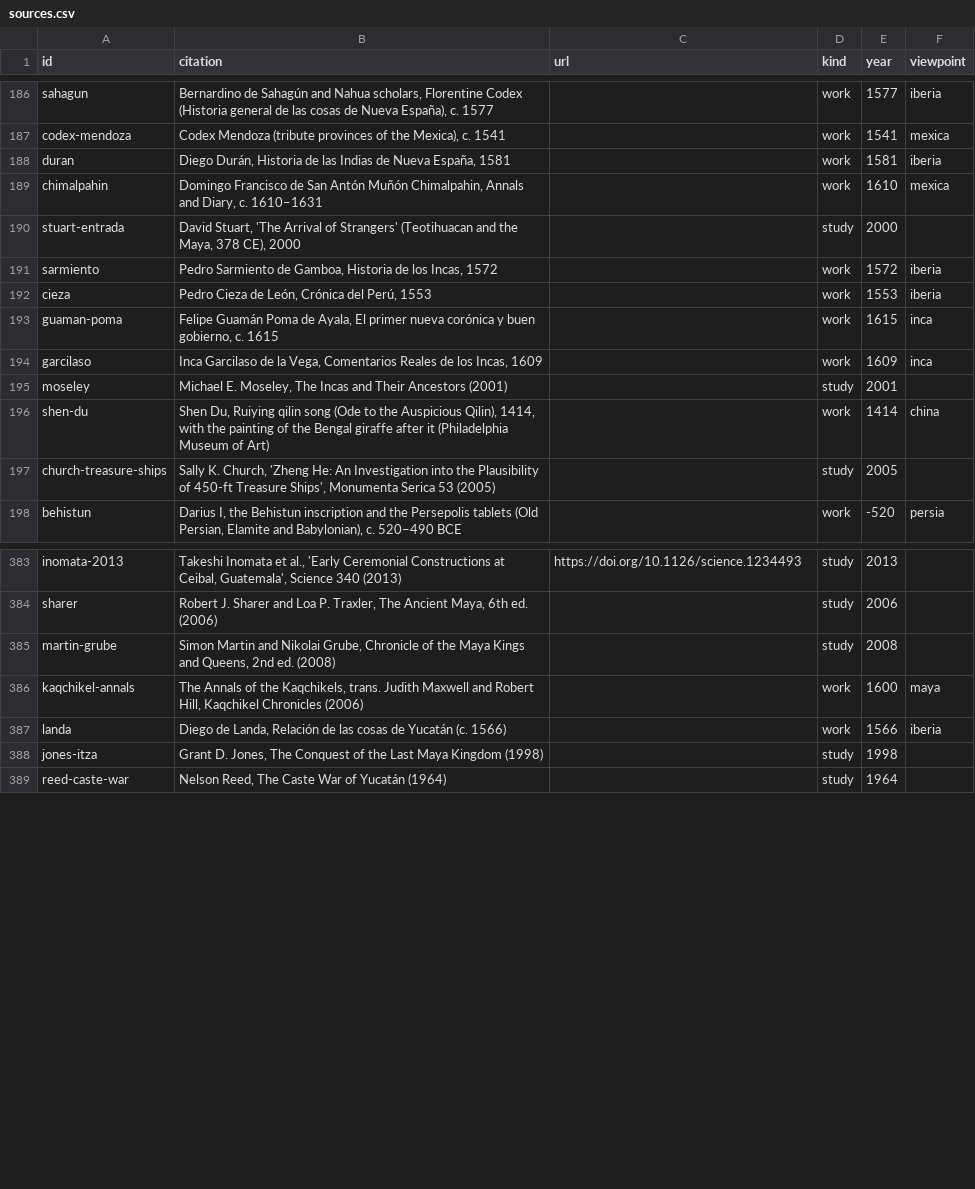
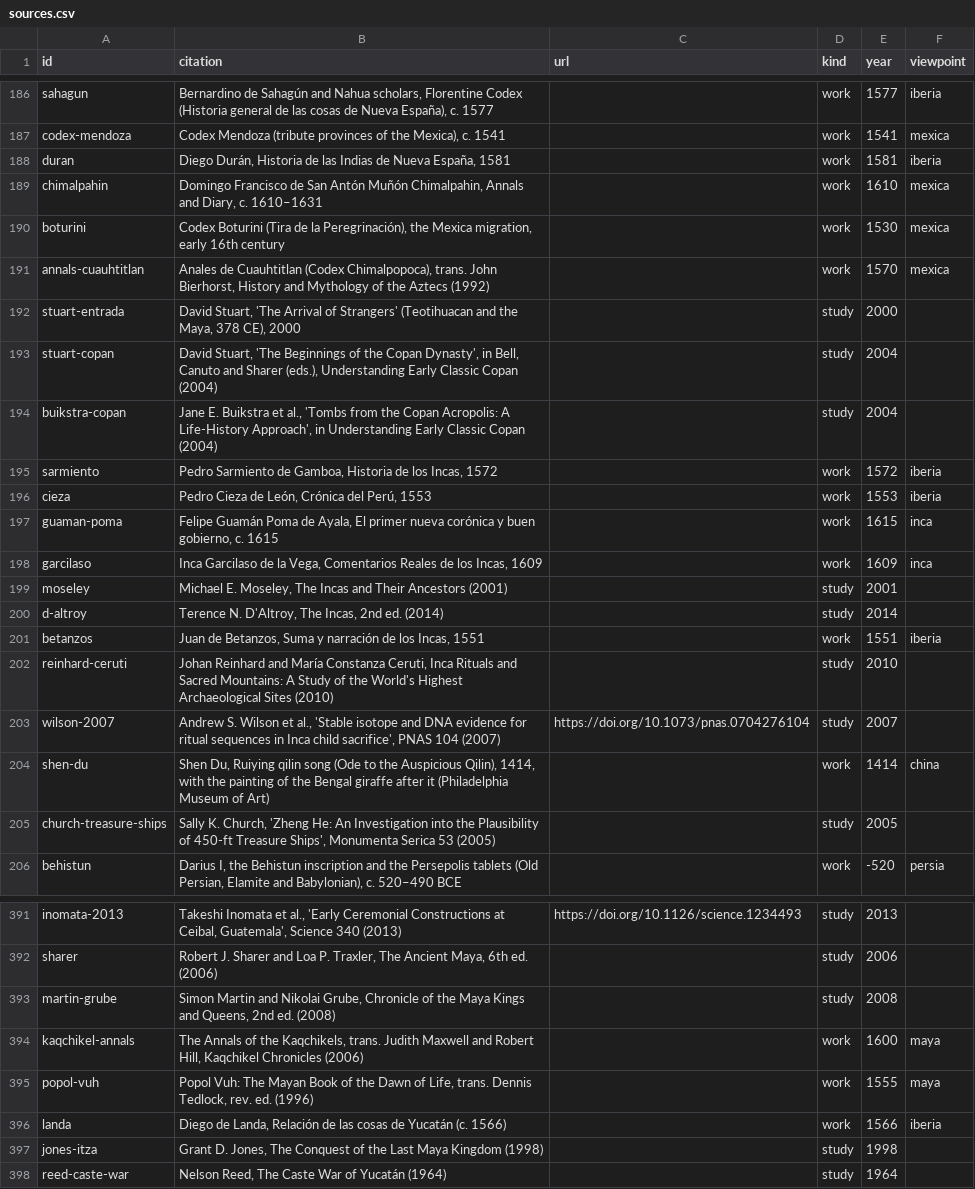
Before and after one commit to greenere/the-world-we-know, a CSV file: data/sources.csv, drawn as a sheet; only a part is shown, gaps mark what is left out.

```diff
--- a/data/sources.csv
+++ b/data/sources.csv
@@ -189,3 +189,7 @@ duran,"Diego Durán, Historia de las Indias de Nueva España, 1581",,work,1581,i
 chimalpahin,"Domingo Francisco de San Antón Muñón Chimalpahin, Annals and Diary, c. 1610–1631",,work,1610,mexica
+boturini,"Codex Boturini (Tira de la Peregrinación), the Mexica migration, early 16th century",,work,1530,mexica
+annals-cuauhtitlan,"Anales de Cuauhtitlan (Codex Chimalpopoca), trans. John Bierhorst, History and Mythology of the Aztecs (1992)",,work,1570,mexica
 stuart-entrada,"David Stuart, 'The Arrival of Strangers' (Teotihuacan and the Maya, 378 CE), 2000",,study,2000,
+stuart-copan,"David Stuart, 'The Beginnings of the Copan Dynasty', in Bell, Canuto and Sharer (eds.), Understanding Early Classic Copan (2004)",,study,2004,
+buikstra-copan,"Jane E. Buikstra et al., 'Tombs from the Copan Acropolis: A Life-History Approach', in Understanding Early Classic Copan (2004)",,study,2004,
 sarmiento,"Pedro Sarmiento de Gamboa, Historia de los Incas, 1572",,work,1572,iberia
@@ -195,2 +199,6 @@ garcilaso,"Inca Garcilaso de la Vega, Comentarios Reales de los Incas, 1609",,wo
 moseley,"Michael E. Moseley, The Incas and Their Ancestors (2001)",,study,2001,
+d-altroy,"Terence N. D'Altroy, The Incas, 2nd ed. (2014)",,study,2014,
+betanzos,"Juan de Betanzos, Suma y narración de los Incas, 1551",,work,1551,iberia
+reinhard-ceruti,"Johan Reinhard and María Constanza Ceruti, Inca Rituals and Sacred Mountains: A Study of the World's Highest Archaeological Sites (2010)",,study,2010,
+wilson-2007,"Andrew S. Wilson et al., 'Stable isotope and DNA evidence for ritual sequences in Inca child sacrifice', PNAS 104 (2007)",https://doi.org/10.1073/pnas.0704276104,study,2007,
 shen-du,"Shen Du, Ruiying qilin song (Ode to the Auspicious Qilin), 1414, with the painting of the Bengal giraffe after it (Philadelphia Museum of Art)",,work,1414,china
@@ -386,2 +394,3 @@ martin-grube,"Simon Martin and Nikolai Grube, Chronicle of the Maya Kings and Qu
 kaqchikel-annals,"The Annals of the Kaqchikels, trans. Judith Maxwell and Robert Hill, Kaqchikel Chronicles (2006)",,work,1600,maya
+popol-vuh,"Popol Vuh: The Mayan Book of the Dawn of Life, trans. Dennis Tedlock, rev. ed. (1996)",,work,1555,maya
 landa,"Diego de Landa, Relación de las cosas de Yucatán (c. 1566)",,work,1566,iberia
```
Also changed, not shown: 29 other files.
